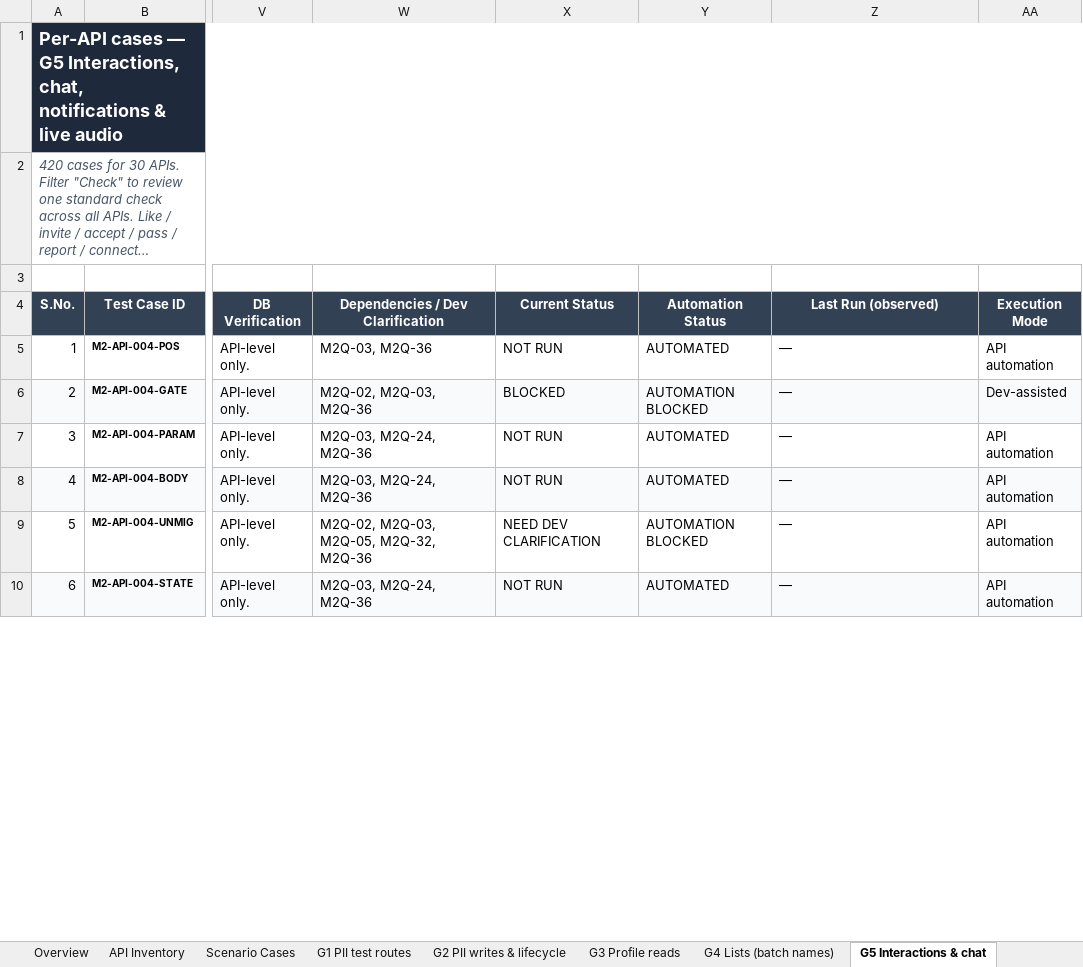
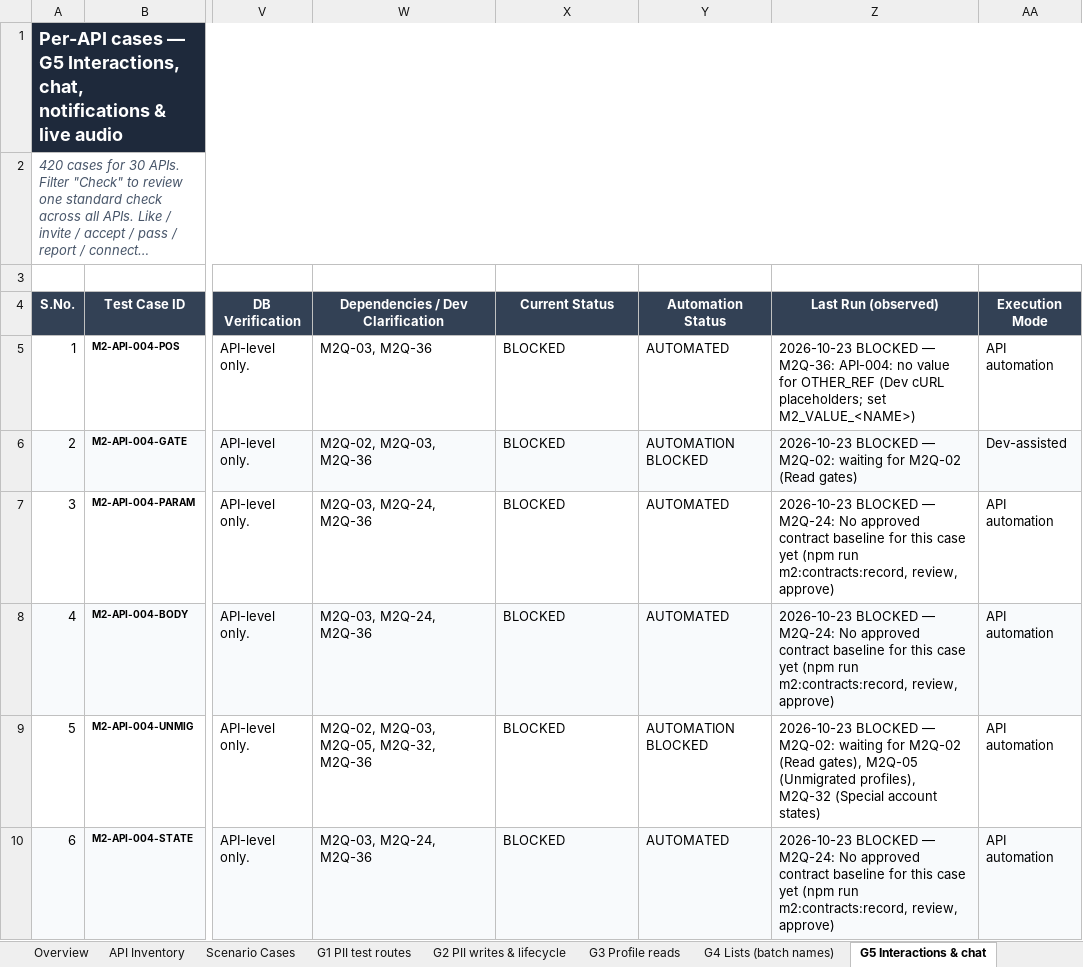
Before and after one commit to vidheybhogadi/PII_Automation_Framework, an Excel workbook: m2/docs/m2-test-cases.xlsx, sheet G5 Interactions & chat, drawn as a sheet; only a part is shown, gaps mark what is left out; long unchanged cells end in …; values as stored, in another font and other column widths than the file's, no borders; conditional formats not drawn; the diff covers the shown part only; the diff names each change by its address in the sheet, - before the commit and + after, or states it on an @@ line.

```diff
--- a/m2/docs/m2-test-cases.xlsx (sheet G5 Interactions & chat)
+++ b/m2/docs/m2-test-cases.xlsx (sheet G5 Interactions & chat)
-X5 (Current Status): NOT RUN
+X5 (Current Status): BLOCKED
-Z5 (Last Run (observed)): —
+Z5 (Last Run (observed)): 2026-10-23 BLOCKED — M2Q-36: API-004: no value for OTHER_REF (Dev cURL placeholders; set M2_VALUE_<NAME>)
-Z6 (Last Run (observed)): —
+Z6 (Last Run (observed)): 2026-10-23 BLOCKED — M2Q-02: waiting for M2Q-02 (Read gates)
-X7:X8 (Current Status): NOT RUN
+X7:X8 (Current Status): BLOCKED
-Z7:Z8 (Last Run (observed)): —
+Z7:Z8 (Last Run (observed)): 2026-10-23 BLOCKED — M2Q-24: No approved contract baseline for this case yet (npm run m2:contracts:record, review, approve)
-X9 (Current Status): NEED DEV CLARIFICATION
+X9 (Current Status): BLOCKED
-Z9 (Last Run (observed)): —
+Z9 (Last Run (observed)): 2026-10-23 BLOCKED — M2Q-02: waiting for M2Q-02 (Read gates), M2Q-05 (Unmigrated profiles), M2Q-32 (Special account states)
-X10 (Current Status): NOT RUN
+X10 (Current Status): BLOCKED
-Z10 (Last Run (observed)): —
+Z10 (Last Run (observed)): 2026-10-23 BLOCKED — M2Q-24: No approved contract baseline for this case yet (npm run m2:contracts:record, review, approve)
```
Also changed, not shown: 800 edited cells elsewhere in this sheet, sheet G10 CMS - admin, sheet G6 Profile updates, sheet G4 Lists (batch names), sheet G2 PII writes & lifecycle, sheet G3 Profile reads, sheet G7 Payment requests, 6 more sheets, m1/docs/test-cases.xlsx, 2 other files.
